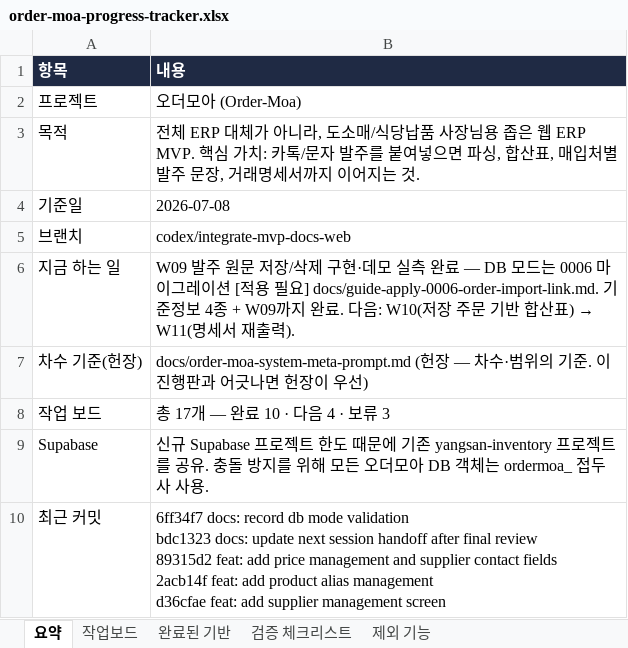
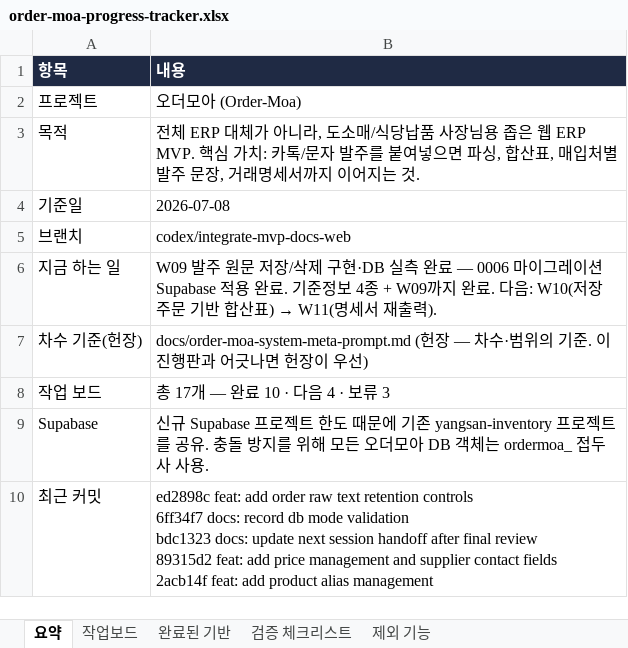
Before and after one commit to ssangyong119-hub/order-moa, an Excel workbook: docs/order-moa-progress-tracker.xlsx, sheet 요약, drawn as a sheet; values as stored, in another font and other column widths than the file's, no borders; ↵ is a line break in a cell; the diff names each change by its address in the sheet, - before the commit and + after, or states it on an @@ line.

Commit message:
docs: record raw text db validation

```diff
--- a/docs/order-moa-progress-tracker.xlsx (sheet 요약)
+++ b/docs/order-moa-progress-tracker.xlsx (sheet 요약)
-B6 (내용): …제 구현·데모 실측 완료 — DB 모드는 0006 마이그레이션 [적용 필요] docs/guide-apply-0006-order-import-link.md. 기준정보…
+B6 (내용): …제 구현·DB 실측 완료 — 0006 마이그레이션 Supabase 적용 완료. 기준정보…
-B10 (내용): 6ff34f7 docs: record db mode validation ↵ bdc1323 docs: update next session handoff after final review ↵ 89315d2 feat: add price management and supplier contact fields ↵ 2acb14f feat: add product alias management ↵ d36cfae feat: add supplier management screen
+B10 (내용): ed2898c feat: add order raw text retention controls ↵ 6ff34f7 docs: record db mode validation ↵ bdc1323 docs: update next session handoff after final review ↵ 89315d2 feat: add price management and supplier contact fields ↵ 2acb14f feat: add product alias management
```
Also changed, not shown: sheet 검증 체크리스트, sheet 작업보드, 4 other files.
